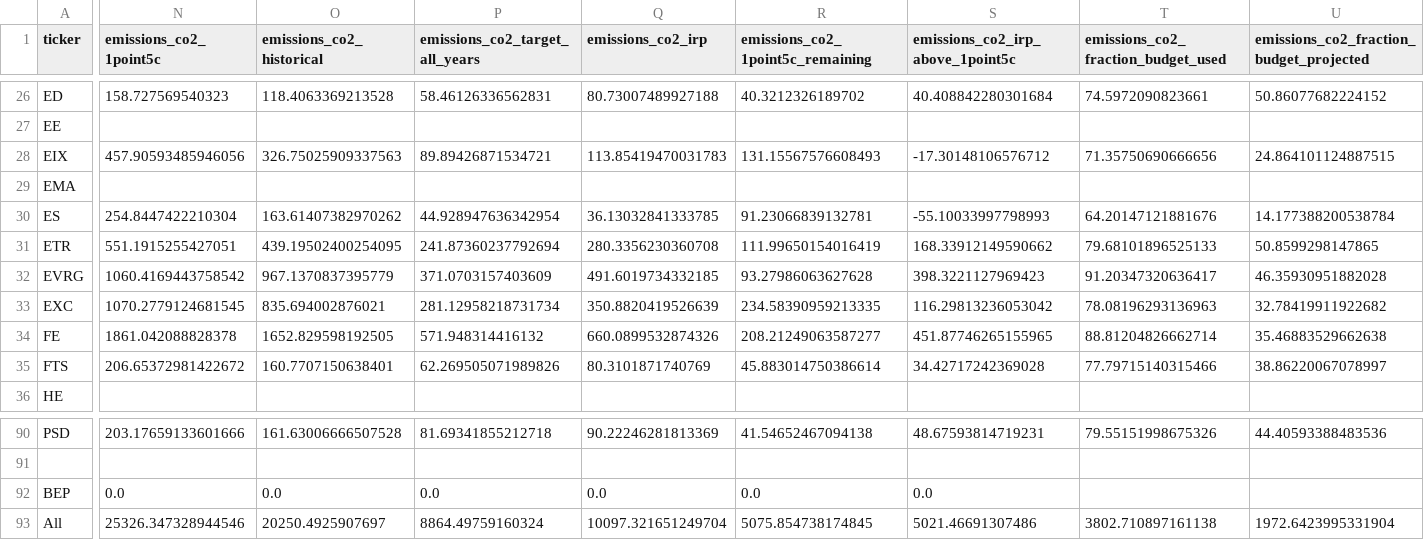
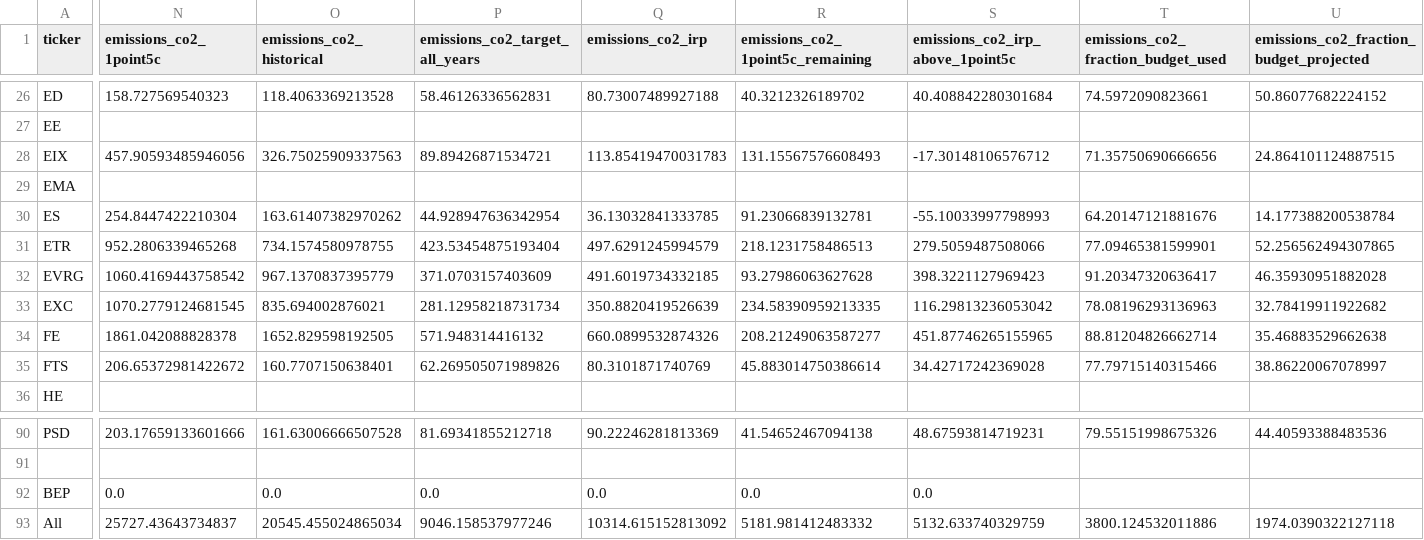
Before and after one commit to rmi-electricity/enact-dashboards, a CSV file: parent_coverage.csv, drawn as a sheet; only a part is shown, gaps mark what is left out; the diff covers the shown part only; the diff names each change by its address in the sheet, - before the commit and + after, or states it on an @@ line.

```diff
--- a/parent_coverage.csv
+++ b/parent_coverage.csv
-N31 (emissions_co2_1point5c): 551.1915255427051
+N31 (emissions_co2_1point5c): 952.2806339465268
-O31 (emissions_co2_historical): 439.19502400254095
+O31 (emissions_co2_historical): 734.1574580978755
-P31 (emissions_co2_target_all_years): 241.87360237792694
+P31 (emissions_co2_target_all_years): 423.53454875193404
-Q31 (emissions_co2_irp): 280.3356230360708
+Q31 (emissions_co2_irp): 497.6291245994579
-R31 (emissions_co2_1point5c_remaining): 111.99650154016419
+R31 (emissions_co2_1point5c_remaining): 218.1231758486513
-S31 (emissions_co2_irp_above_1point5c): 168.33912149590662
+S31 (emissions_co2_irp_above_1point5c): 279.5059487508066
-T31: 79.68101896525133
+T31: 77.09465381599901
-U31: 50.8599298147865
+U31: 52.256562494307865
-N93 (emissions_co2_1point5c): 25326.347328944546
+N93 (emissions_co2_1point5c): 25727.43643734837
-O93 (emissions_co2_historical): 20250.4925907697
+O93 (emissions_co2_historical): 20545.455024865034
-P93 (emissions_co2_target_all_years): 8864.49759160324
+P93 (emissions_co2_target_all_years): 9046.158537977246
-Q93 (emissions_co2_irp): 10097.321651249704
+Q93 (emissions_co2_irp): 10314.615152813092
-R93 (emissions_co2_1point5c_remaining): 5075.854738174845
+R93 (emissions_co2_1point5c_remaining): 5181.981412483332
-S93 (emissions_co2_irp_above_1point5c): 5021.46691307486
+S93 (emissions_co2_irp_above_1point5c): 5132.633740329759
-T93: 3802.710897161138
+T93: 3800.124532011886
-U93: 1972.6423995331904
+U93: 1974.0390322127118
```
Also changed, not shown: 6 edited cells elsewhere in this file, cost_carbon_by_ticker.csv, cost_carbon_by_utility_id_irp.csv, 7 other files.
